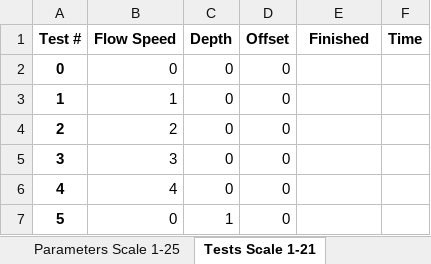
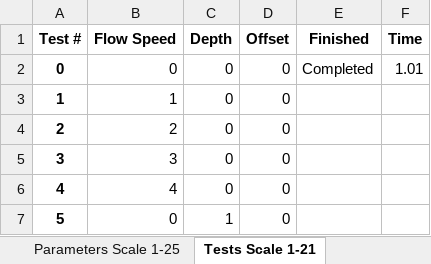
Before and after one commit to erdc/air-water-vv, an Excel workbook: 2d/Interactive/Temp_Flume_GUI/DoE_TempFlume.xlsx, sheet Tests Scale 1-21, drawn as a sheet; only a part is shown; values as stored, in another font and other column widths than the file's, no borders; the diff names each change by its address in the sheet, - before the commit and + after, or states it on an @@ line.

Commit message:
Working version of parallel script with monitor and running all test in excel file

```diff
--- a/2d/Interactive/Temp_Flume_GUI/DoE_TempFlume.xlsx (sheet Tests Scale 1-21)
+++ b/2d/Interactive/Temp_Flume_GUI/DoE_TempFlume.xlsx (sheet Tests Scale 1-21)
-E2 (Finished): (empty)
+E2 (Finished): Completed
-F2 (Time): (empty)
+F2 (Time): 1.01
```
Also changed, not shown: 1 other file.
